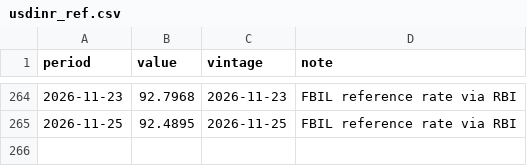
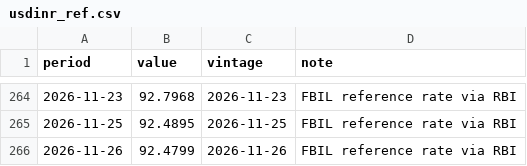
Before and after one commit to indiamacrofinance/indiamacrofinance, a CSV file: data/series/usdinr_ref.csv, drawn as a sheet; only a part is shown, gaps mark what is left out.

```diff
--- a/data/series/usdinr_ref.csv
+++ b/data/series/usdinr_ref.csv
@@ -265 +265,2 @@ period,value,vintage,note
 2026-11-25,92.4895,2026-11-25,FBIL reference rate via RBI
+2026-11-26,92.4799,2026-11-26,FBIL reference rate via RBI
```
Also changed, not shown: data/revisions/usdcny_close.csv, data/revisions/usdinr_close.csv, 35 other files.
